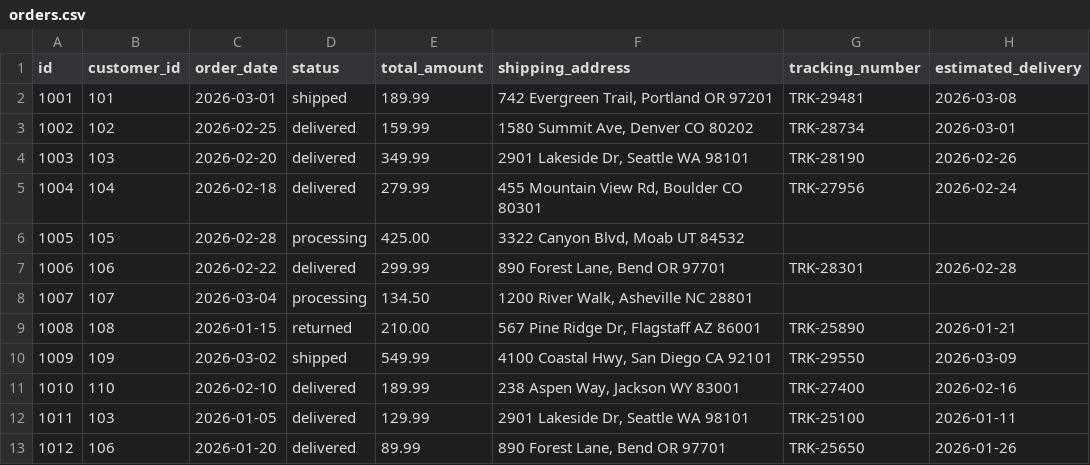
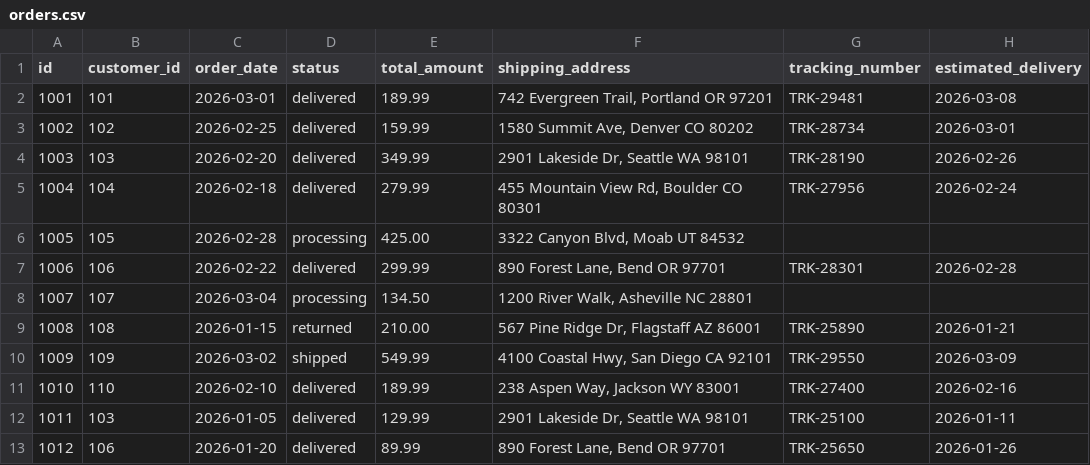
Before and after one commit to almirbanjanovic/dotnet-agent-framework, a CSV file: data/contoso-crm/orders.csv, drawn as a sheet.

```diff
--- a/data/contoso-crm/orders.csv
+++ b/data/contoso-crm/orders.csv
@@ -1,3 +1,3 @@
 id,customer_id,order_date,status,total_amount,shipping_address,tracking_number,estimated_delivery
-1001,101,2026-03-01,shipped,189.99,"742 Evergreen Trail, Portland OR 97201",TRK-29481,2026-03-08
+1001,101,2026-03-01,delivered,189.99,"742 Evergreen Trail, Portland OR 97201",TRK-29481,2026-03-08
 1002,102,2026-02-25,delivered,159.99,"1580 Summit Ave, Denver CO 80202",TRK-28734,2026-03-01
```
Also changed, not shown: 9 other files.
